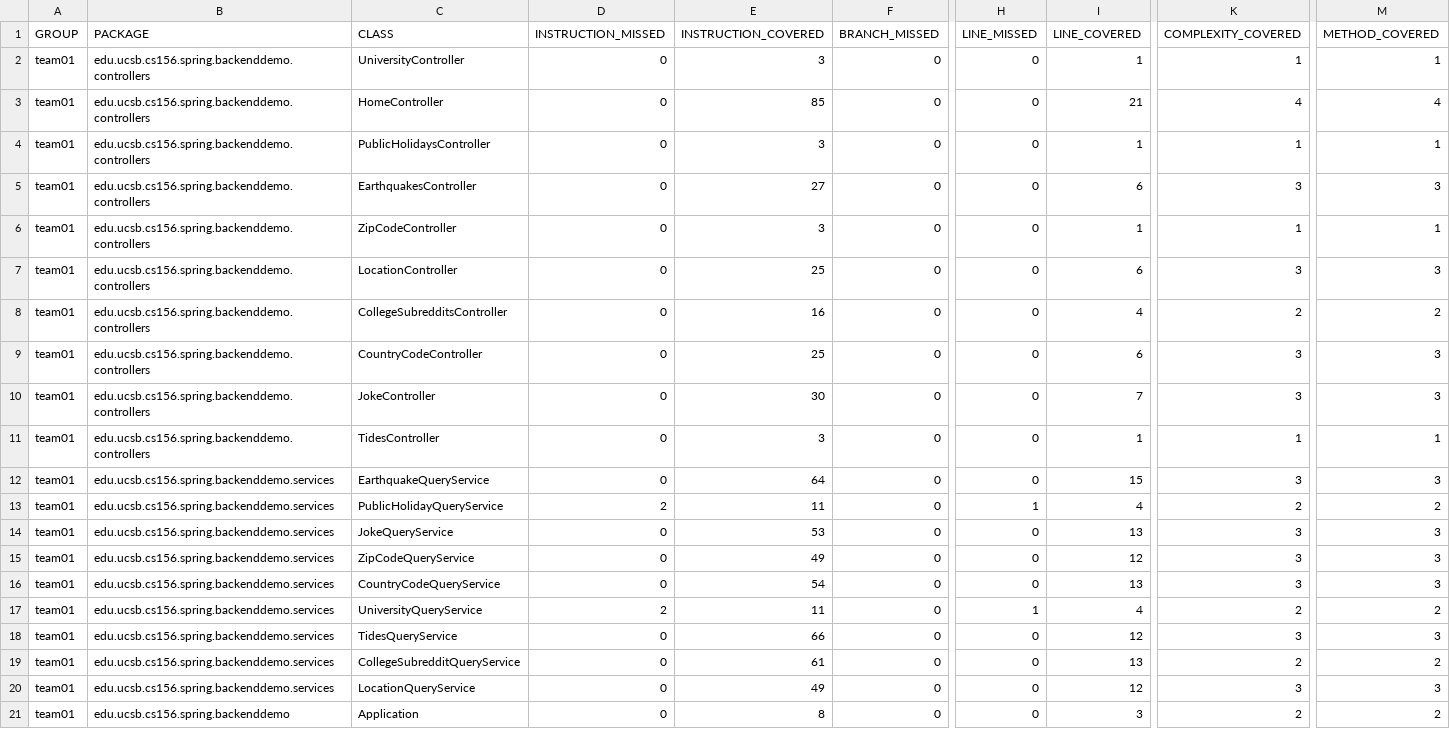
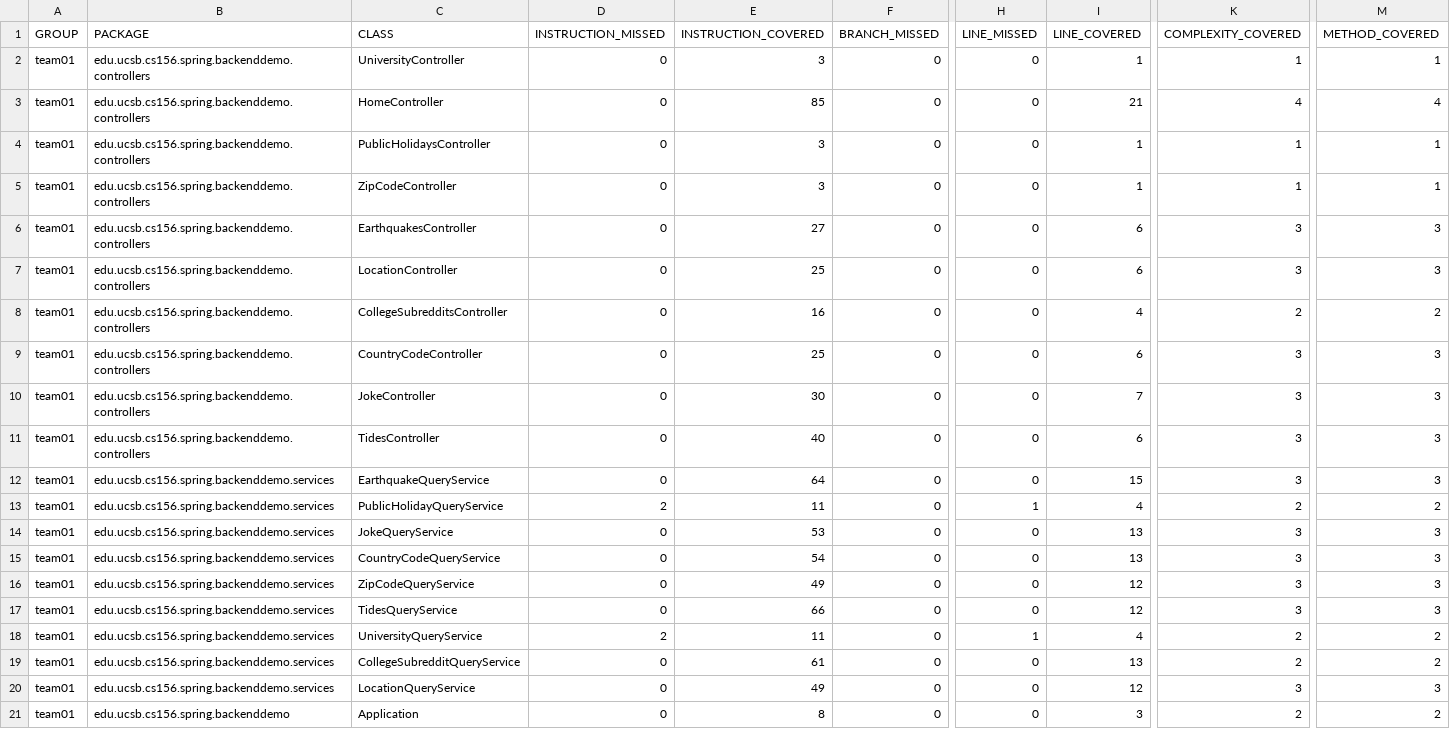
Before and after one commit to ucsb-cs156-w24/team01-w24-4pm-3, a CSV file: jacoco/jacoco.csv, drawn as a sheet; only a part is shown, gaps mark what is left out; the diff names each change by its address in the sheet, - before the commit and + after, or states it on an @@ line.

Commit message:
Deploying to gh-pages from @ ucsb-cs156-w24/team01-w24-4pm-3@e7cfc20d0ec28a78eaffa122ef386d0ed4bdccca 🚀

```diff
--- a/jacoco/jacoco.csv
+++ b/jacoco/jacoco.csv
@@ row 6 moved to row 5: team01 @@
-E11 (INSTRUCTION_COVERED): 3
+E11 (INSTRUCTION_COVERED): 40
-I11 (LINE_COVERED): 1
+I11 (LINE_COVERED): 6
-K11 (COMPLEXITY_COVERED): 1
+K11 (COMPLEXITY_COVERED): 3
-M11 (METHOD_COVERED): 1
+M11 (METHOD_COVERED): 3
@@ row 16 moved to row 15: team01 @@
@@ row 18 moved to row 17: team01 @@
```
Also changed, not shown: 7 other files.
